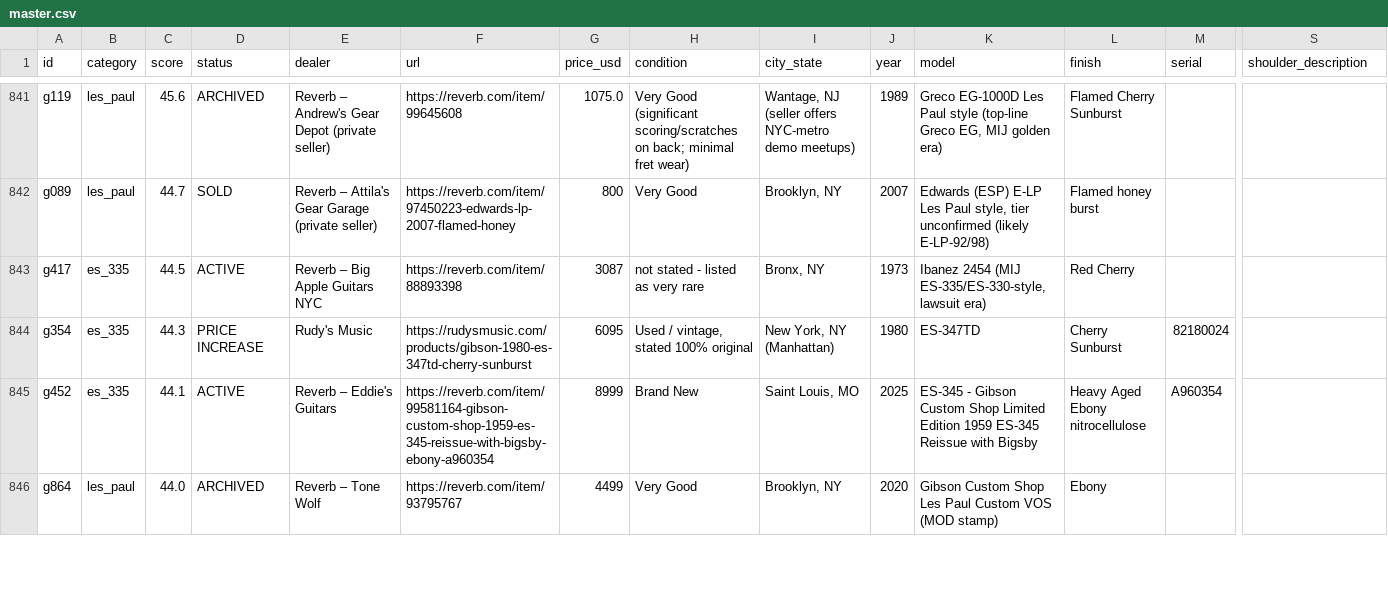
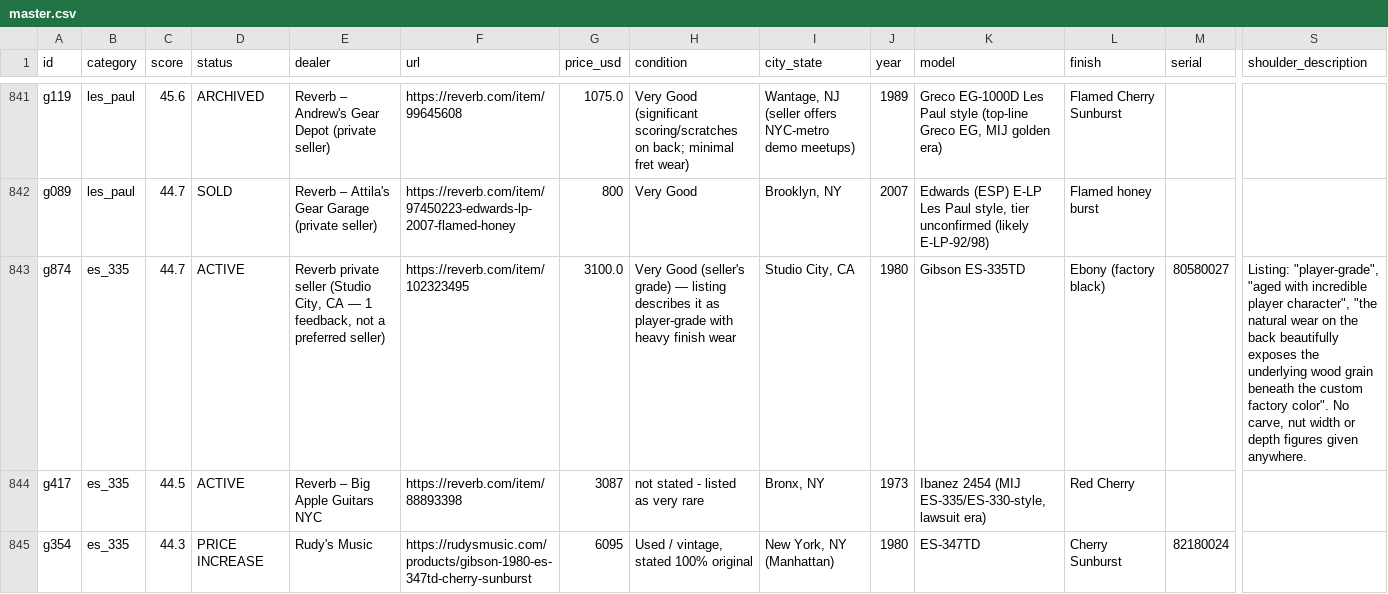
Before and after one commit to dmbean/Resources, a CSV file: gibson-watch/reports/master.csv, drawn as a sheet; only a part is shown, gaps mark what is left out; the shorter side is filled out with more unchanged rows; rows hold the shown columns only; the diff names each change by its address in the sheet, - before the commit and + after, or states it on an @@ line.

```diff
--- a/gibson-watch/reports/master.csv
+++ b/gibson-watch/reports/master.csv
+row 843: g874 | es_335 | 44.7 | ACTIVE | Reverb private seller (Studio City, CA — 1 feedback, not a preferred seller) | https://reverb.com/item/102323495 | 3100.0 | Very Good (seller's grade) — listing describes it as player-grade with heavy finish wear | Studio City, CA | 1980 | Gibson ES-335TD | Ebony (factory black) | 80580027 | Listing: "player-grade", "aged with incredible player character", "the natural wear on the back beautifully exposes the underlying wood grain beneath the custom factory color". No carve, nut width or depth figures given anywhere.
```
Also changed, not shown: 2 other files.
